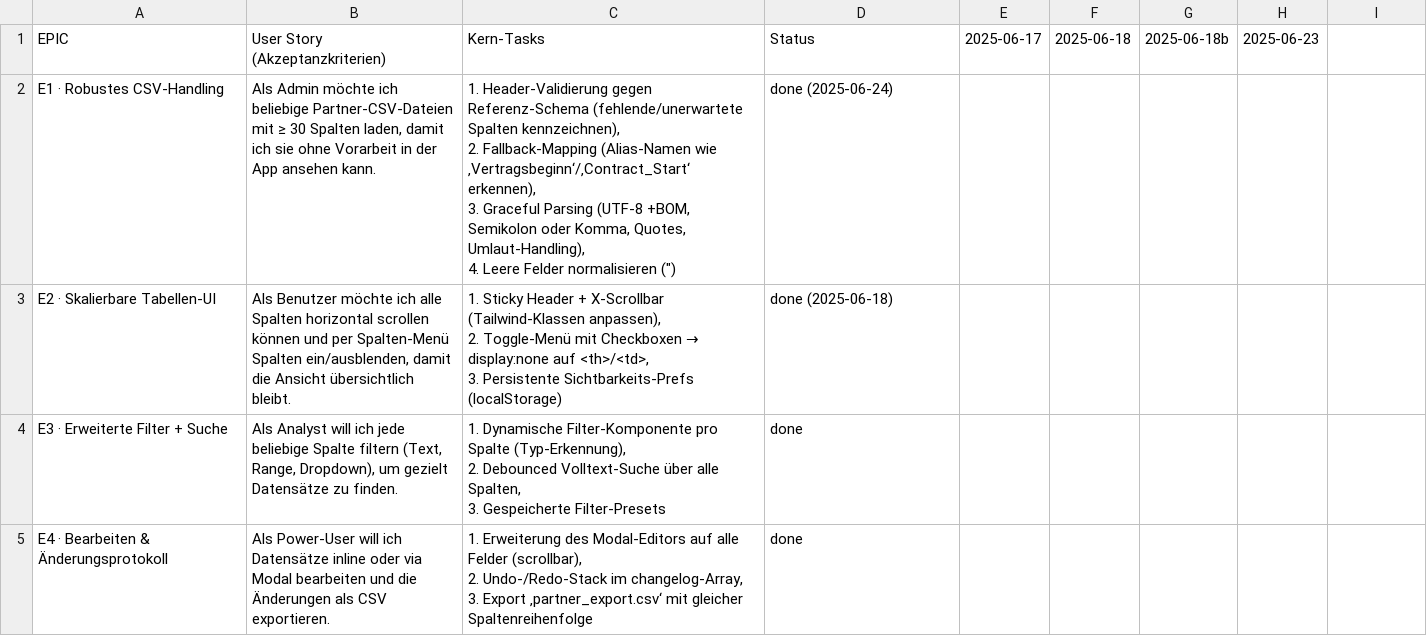
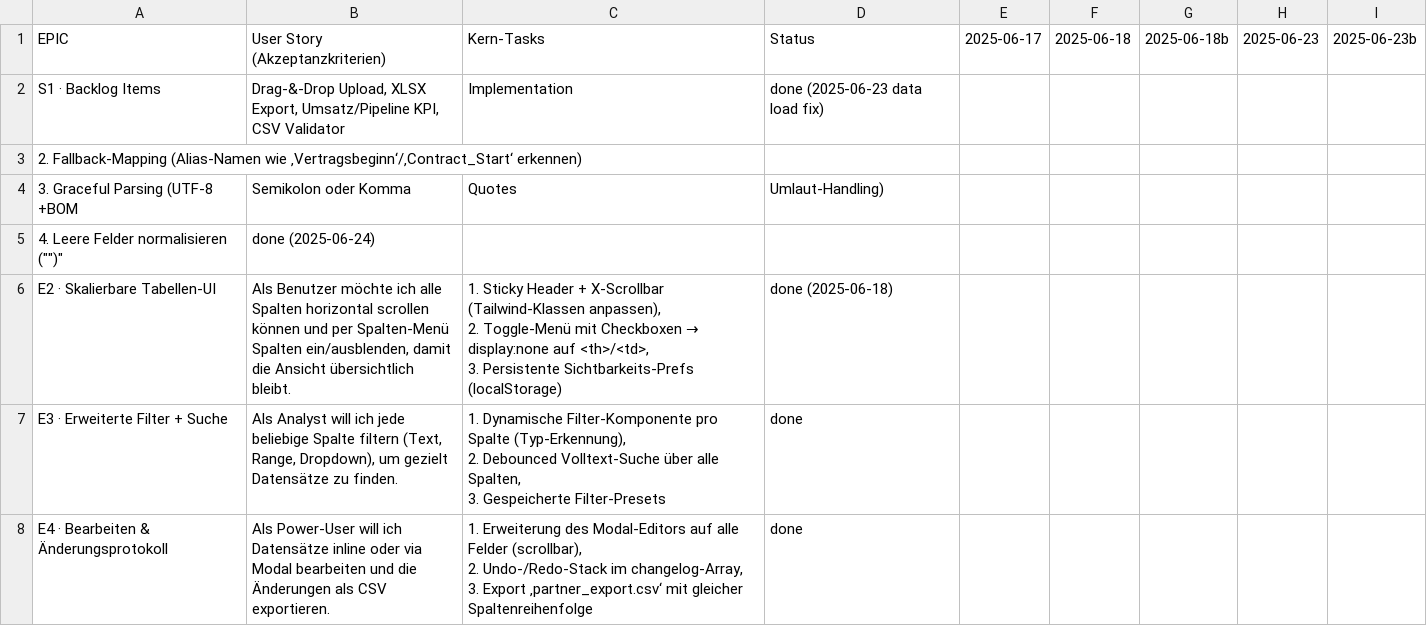
Before and after one commit to jorgemuc/partner-dashboard-clean, a CSV file: BACKLOG.csv, drawn as a sheet; only a part is shown.

Commit message:
fix: data load and restore demo import

```diff
--- a/BACKLOG.csv
+++ b/BACKLOG.csv
@@ -1,6 +1,6 @@
-EPIC,User Story (Akzeptanzkriterien),Kern-Tasks,Status,2025-06-17,2025-06-18,2025-06-18b,2025-06-23
-E1 · Robustes CSV-Handling,"Als Admin möchte ich beliebige Partner-CSV-Dateien mit ≥ 30 Spalten laden, damit ich sie ohne Vorarbeit in der App ansehen kann.","1. Header-Validierung gegen Referenz-Schema (fehlende/unerwartete Spalten kennzeichnen),
-2. Fallback-Mapping (Alias-Namen wie ‚Vertragsbeginn‘/‚Contract_Start‘ erkennen),
-3. Graceful Parsing (UTF-8 +BOM, Semikolon oder Komma, Quotes, Umlaut-Handling),
-4. Leere Felder normalisieren ("")",done (2025-06-24),,,
+EPIC,User Story (Akzeptanzkriterien),Kern-Tasks,Status,2025-06-17,2025-06-18,2025-06-18b,2025-06-23,2025-06-23b
+S1 · Backlog Items,"Drag-&-Drop Upload, XLSX Export, Umsatz/Pipeline KPI, CSV Validator",Implementation,done (2025-06-23 data load fix),,,,
+2. Fallback-Mapping (Alias-Namen wie ‚Vertragsbeginn‘/‚Contract_Start‘ erkennen),
+3. Graceful Parsing (UTF-8 +BOM, Semikolon oder Komma, Quotes, Umlaut-Handling),
+4. Leere Felder normalisieren ("")",done (2025-06-24),,,
 E2 · Skalierbare Tabellen-UI,"Als Benutzer möchte ich alle Spalten horizontal scrollen können und per Spalten-Menü Spalten ein/ausblenden, damit die Ansicht übersichtlich bleibt.","1. Sticky Header + X-Scrollbar (Tailwind-Klassen anpassen),
```
Also changed, not shown: 6 other files.
